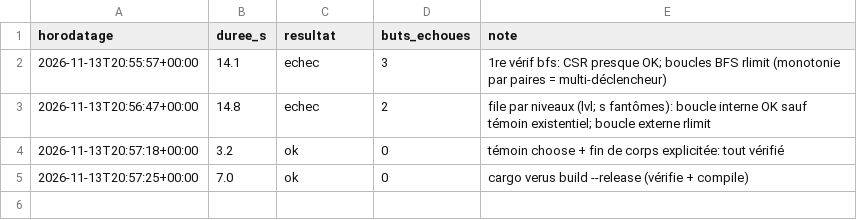
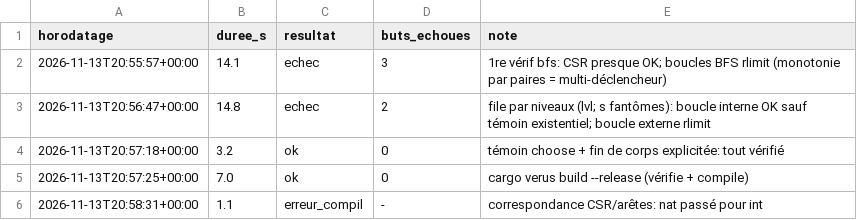
Before and after one commit to rltbg/benchmark-verif, a CSV file: docs/verif-compare/runs/bfs-verus.csv, drawn as a sheet; the diff names each change by its address in the sheet, - before the commit and + after, or states it on an @@ line.

```diff
--- a/docs/verif-compare/runs/bfs-verus.csv
+++ b/docs/verif-compare/runs/bfs-verus.csv
+row 6: 2026-11-13T20:58:31+00:00 | 1.1 | erreur_compil | - | correspondance CSR/arêtes: nat passé pour int
```
